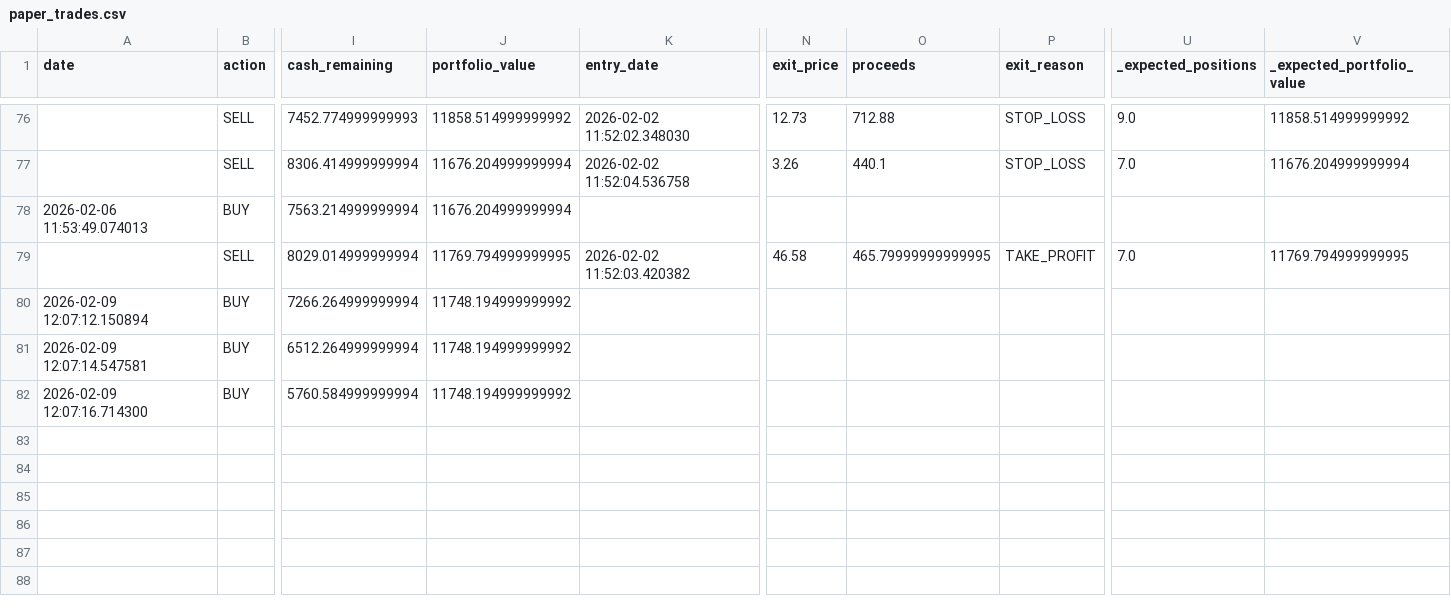
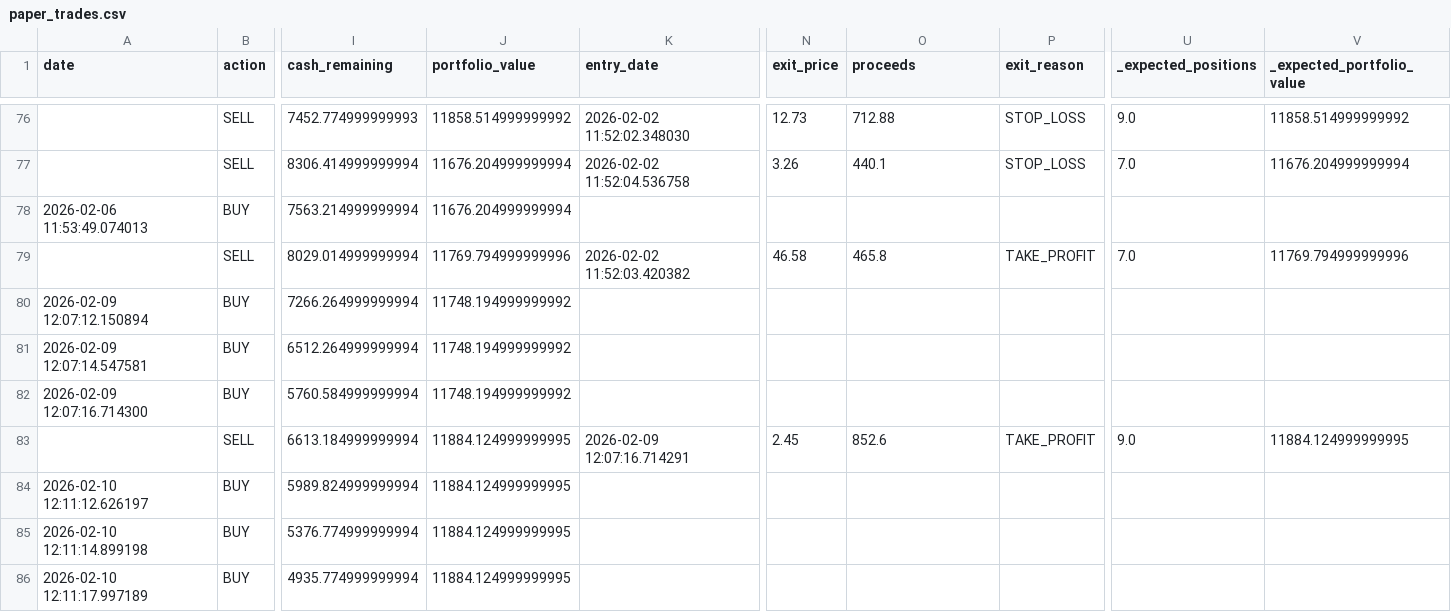
Before and after one commit to Samie-mirghani/insider-cluster-watch, a CSV file: data/paper_trades.csv, drawn as a sheet; only a part is shown, gaps mark what is left out; rows hold the shown columns only; the diff names each change by its address in the sheet, - before the commit and + after, or states it on an @@ line.

```diff
--- a/data/paper_trades.csv
+++ b/data/paper_trades.csv
-J79 (portfolio_value): 11769.794999999995
+J79 (portfolio_value): 11769.794999999996
-O79 (proceeds): 465.79999999999995
+O79 (proceeds): 465.8
-V79 (_expected_portfolio_value): 11769.794999999995
+V79 (_expected_portfolio_value): 11769.794999999996
+row 83:  | SELL | 6613.184999999994 | 11884.124999999995 | 2026-02-09 12:07:16.714291 | 2.45 | 852.6 | TAKE_PROFIT | 9.0 | 11884.124999999995
+row 84: 2026-02-10 12:11:12.626197 | BUY | 5989.824999999994 | 11884.124999999995
+row 85: 2026-02-10 12:11:14.899198 | BUY | 5376.774999999994 | 11884.124999999995
+row 86: 2026-02-10 12:11:17.997189 | BUY | 4935.774999999994 | 11884.124999999995
```
Also changed, not shown: data/signals_history.csv, 12 other files.
